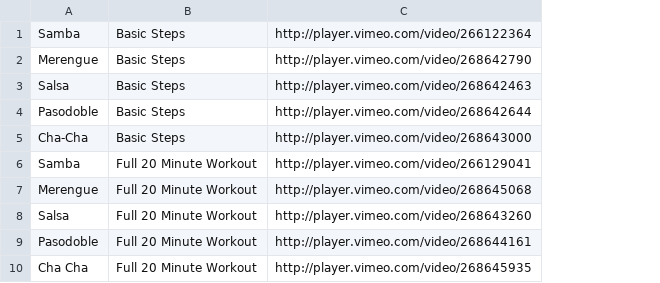
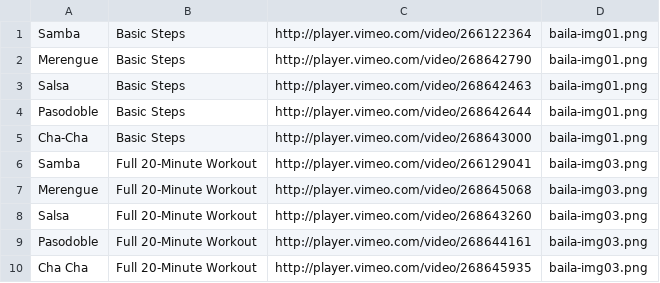
Before and after one commit to marketingincolor/egw-gate, a CSV file: baila.csv, drawn as a sheet; the diff names each change by its address in the sheet, - before the commit and + after, or states it on an @@ line.

```diff
--- a/baila.csv
+++ b/baila.csv
+column D, rows 1-10: baila-img01.png | baila-img01.png | baila-img01.png | baila-img01.png | baila-img01.png | baila-img03.png | baila-img03.png | baila-img03.png | baila-img03.png | baila-img03.png
-B6:B10: Full 20 Minute Workout
+B6:B10: Full 20-Minute Workout
```
Also changed, not shown: 28-day.csv, little-black-dress.csv, 12 other files.
